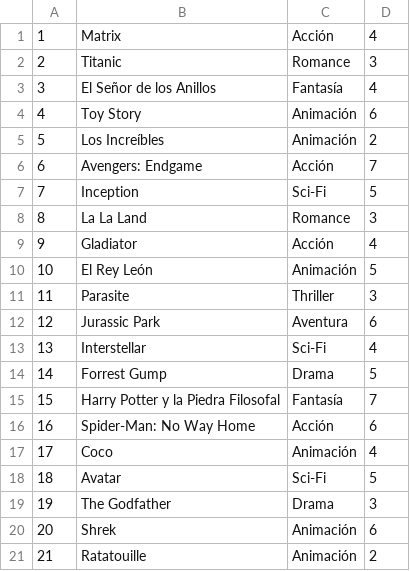
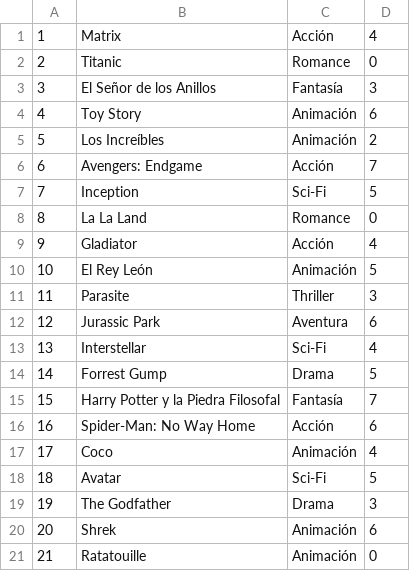
Before and after one commit to BenjaminAllendes/Administrador-de-Peliculas-Clientes-en-un-videoclub, a CSV file: movies.csv, drawn as a sheet.

```diff
--- a/movies.csv
+++ b/movies.csv
@@ -1,4 +1,4 @@
 1,Matrix,Acción,4
-2,Titanic,Romance,3
-3,El Señor de los Anillos,Fantasía,4
+2,Titanic,Romance,0
+3,El Señor de los Anillos,Fantasía,3
 4,Toy Story,Animación,6
@@ -7,3 +7,3 @@
 7,Inception,Sci-Fi,5
-8,La La Land,Romance,3
+8,La La Land,Romance,0
 9,Gladiator,Acción,4
@@ -20,2 +20,2 @@
 20,Shrek,Animación,6
-21,Ratatouille,Animación,2
+21,Ratatouille,Animación,0
```
Also changed, not shown: 7 other files.
